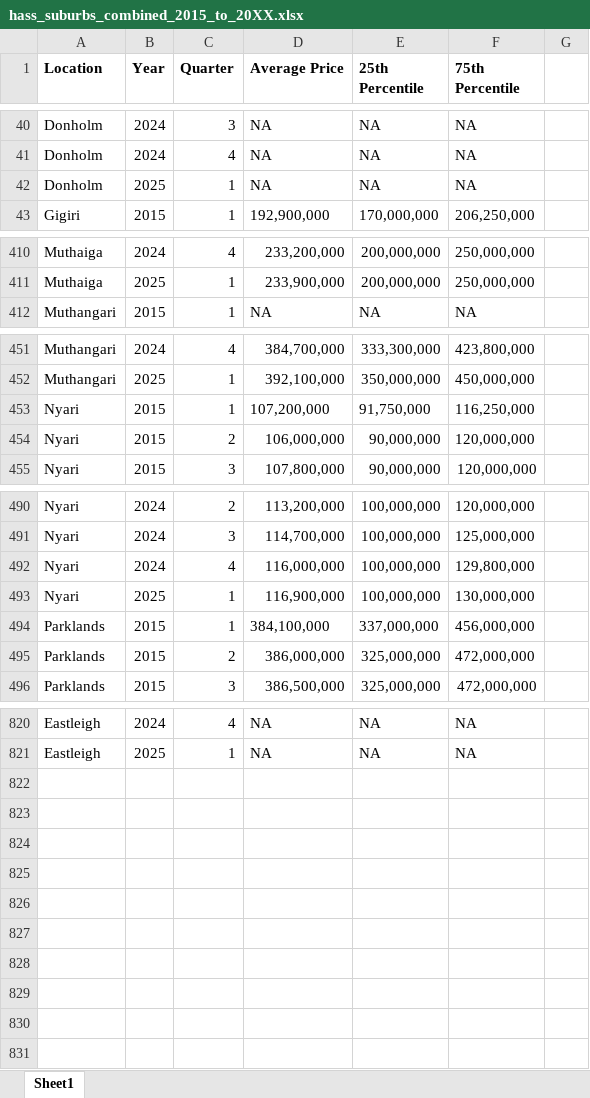
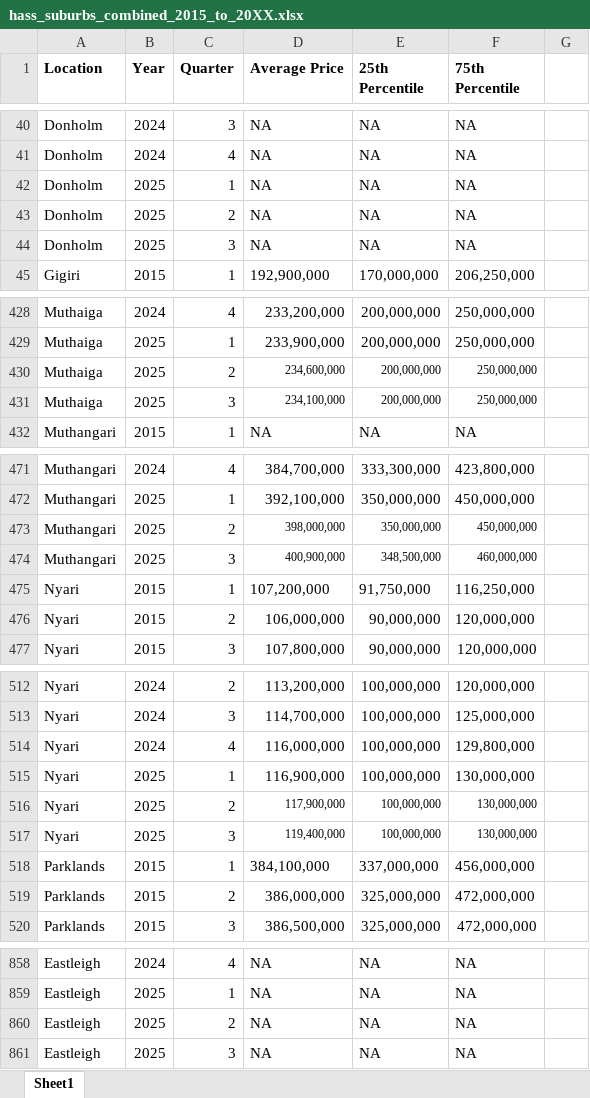
Before and after one commit to wokech/shiny_app_dev, an Excel workbook: sub_pro_1_hass_land_price_app/processed_tables/hass_suburbs_combined_2015_to_20XX.xlsx, sheet Sheet1, drawn as a sheet; only a part is shown, gaps mark what is left out; values as stored, in another font and other column widths than the file's, no borders; the diff covers the shown part only; the diff names each change by its address in the sheet, - before the commit and + after, or states it on an @@ line.

```diff
--- a/sub_pro_1_hass_land_price_app/processed_tables/hass_suburbs_combined_2015_to_20XX.xlsx (sheet Sheet1)
+++ b/sub_pro_1_hass_land_price_app/processed_tables/hass_suburbs_combined_2015_to_20XX.xlsx (sheet Sheet1)
+row 43: Donholm | 2025 | 2 | NA | NA | NA
+row 44: Donholm | 2025 | 3 | NA | NA | NA
+row 430: Muthaiga | 2025 | 2 | 234,600,000 | 200,000,000 | 250,000,000
+row 431: Muthaiga | 2025 | 3 | 234,100,000 | 200,000,000 | 250,000,000
+row 473: Muthangari | 2025 | 2 | 398,000,000 | 350,000,000 | 450,000,000
+row 474: Muthangari | 2025 | 3 | 400,900,000 | 348,500,000 | 460,000,000
+row 516: Nyari | 2025 | 2 | 117,900,000 | 100,000,000 | 130,000,000
+row 517: Nyari | 2025 | 3 | 119,400,000 | 100,000,000 | 130,000,000
+row 860: Eastleigh | 2025 | 2 | NA | NA | NA
+row 861: Eastleigh | 2025 | 3 | NA | NA | NA
```
Also changed, not shown: 30 added rows elsewhere in this sheet, sub_pro_1_hass_land_price_app/processed_tables/hass_satellite_combined_2015_to_20XX.xlsx, sub_pro_3_university_kenya_app/processed_tables/kenya_universities_list.xlsx, 5 other files.
